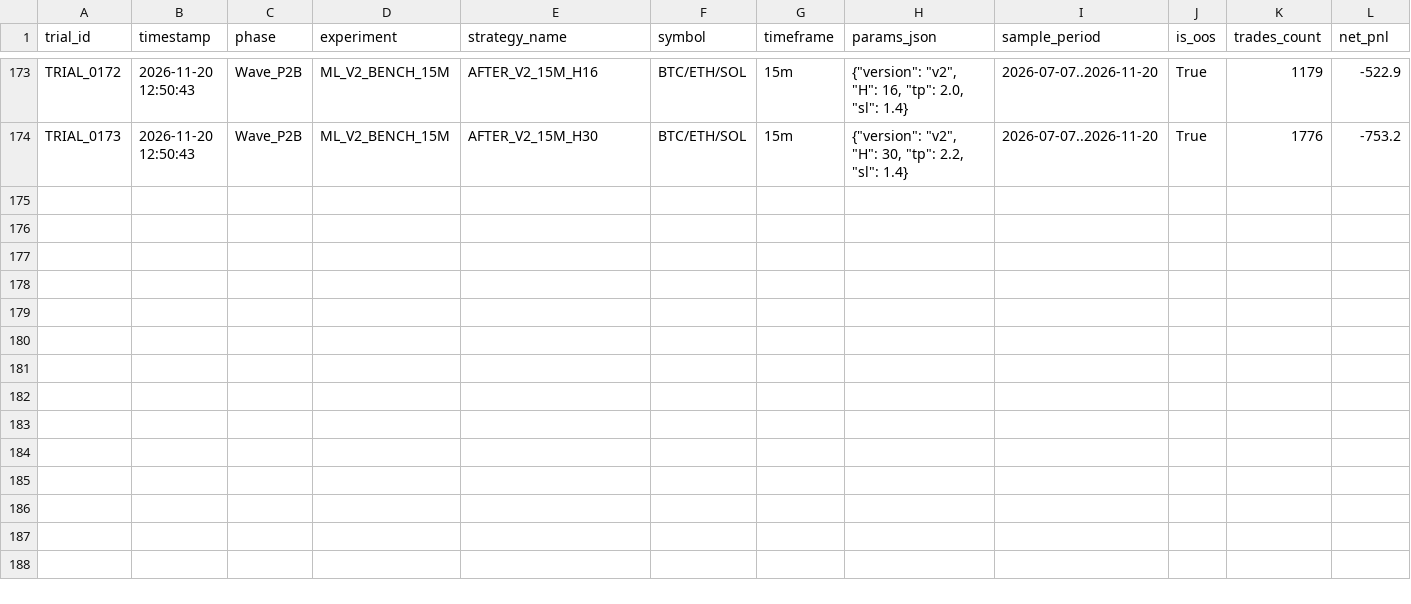
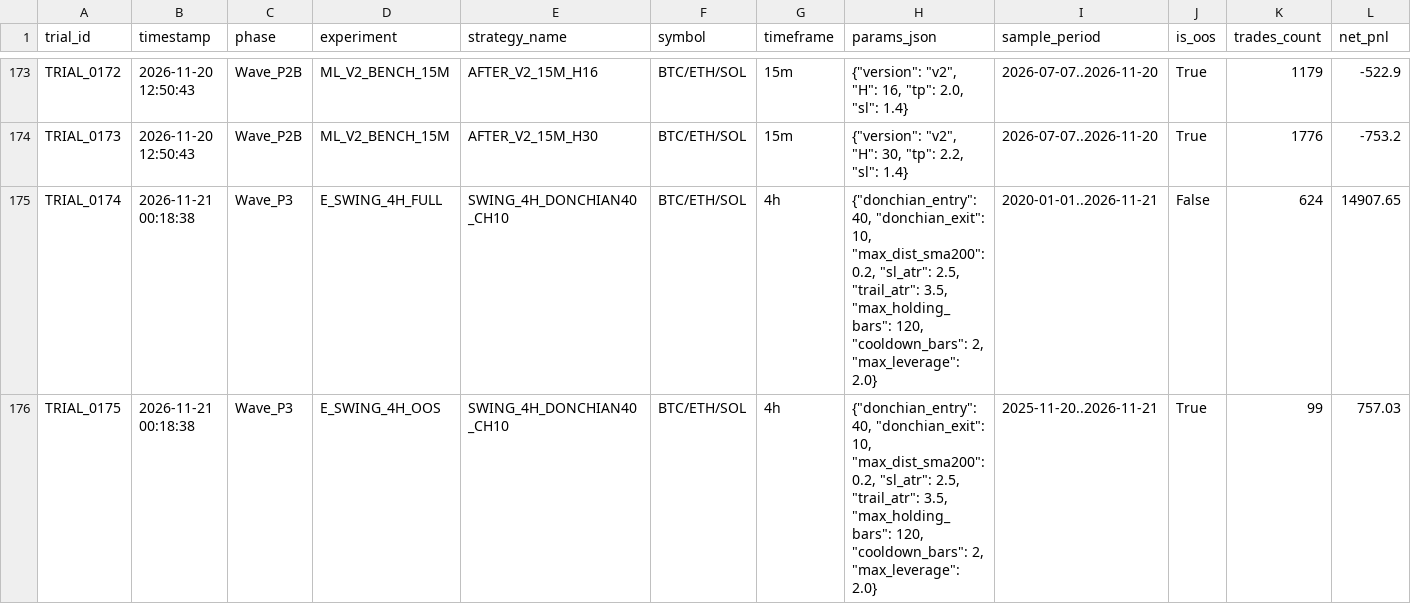
Before and after one commit to eudespatricio/ia_trader, a CSV file: datasets/reports/trial_log.csv, drawn as a sheet; only a part is shown, gaps mark what is left out; rows hold the shown columns only; the diff names each change by its address in the sheet, - before the commit and + after, or states it on an @@ line.

Commit message:
docs(swing-4h): add backtest reference, pre-registration and wave p3 logs

```diff
--- a/datasets/reports/trial_log.csv
+++ b/datasets/reports/trial_log.csv
+row 175: TRIAL_0174 | 2026-11-21 00:18:38 | Wave_P3 | E_SWING_4H_FULL | SWING_4H_DONCHIAN40_CH10 | BTC/ETH/SOL | 4h | {"donchian_entry": 40, "donchian_exit": 10, "max_dist_sma200": 0.2, "sl_atr": 2.5, "trail_atr": 3.5, "max_holding_bars": 120, "cooldown_bars": 2, "max_leverage": 2.0} | 2020-01-01..2026-11-21 | False | 624 | 14907.65
+row 176: TRIAL_0175 | 2026-11-21 00:18:38 | Wave_P3 | E_SWING_4H_OOS | SWING_4H_DONCHIAN40_CH10 | BTC/ETH/SOL | 4h | {"donchian_entry": 40, "donchian_exit": 10, "max_dist_sma200": 0.2, "sl_atr": 2.5, "trail_atr": 3.5, "max_holding_bars": 120, "cooldown_bars": 2, "max_leverage": 2.0} | 2025-11-20..2026-11-21 | True | 99 | 757.03
```
Also changed, not shown: 6 other files.
